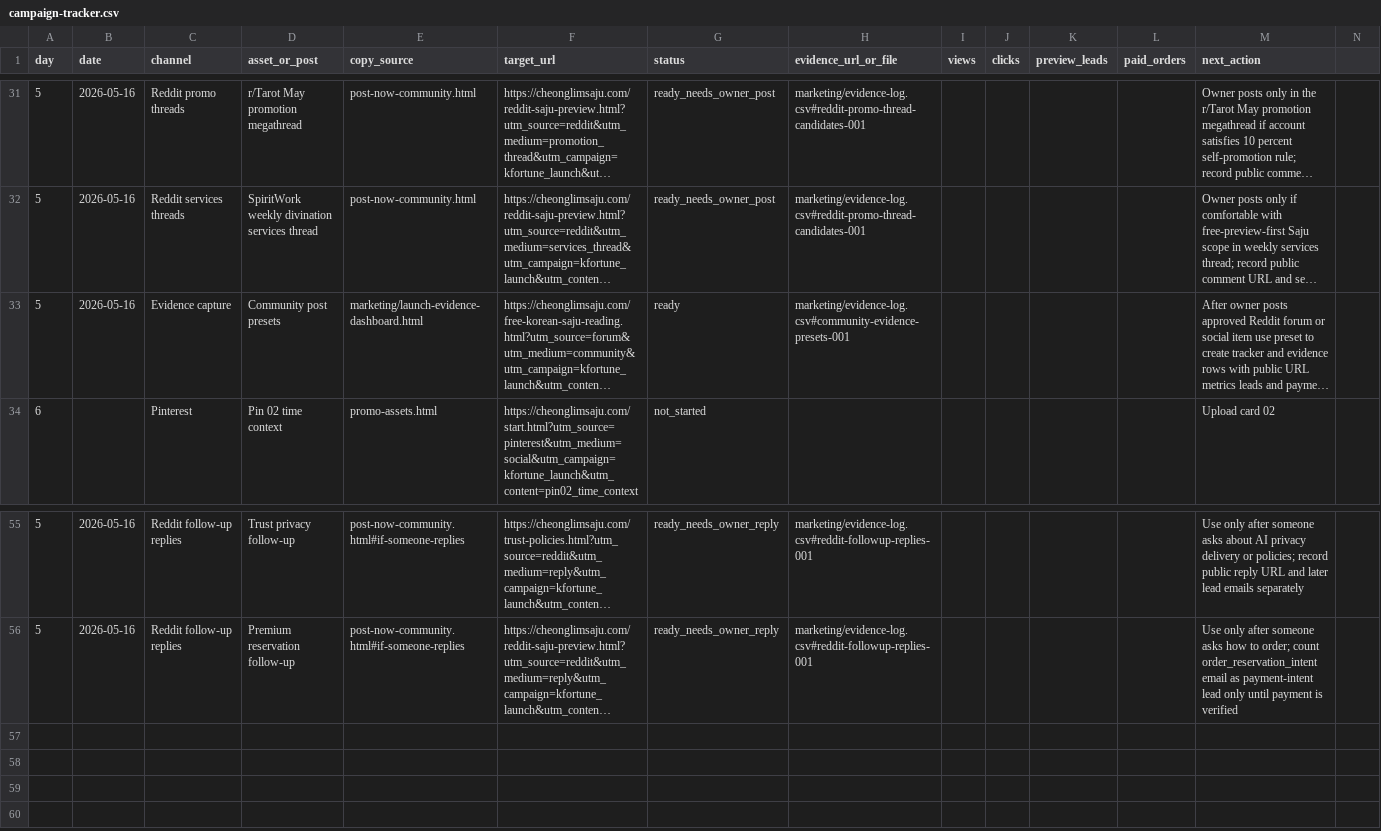
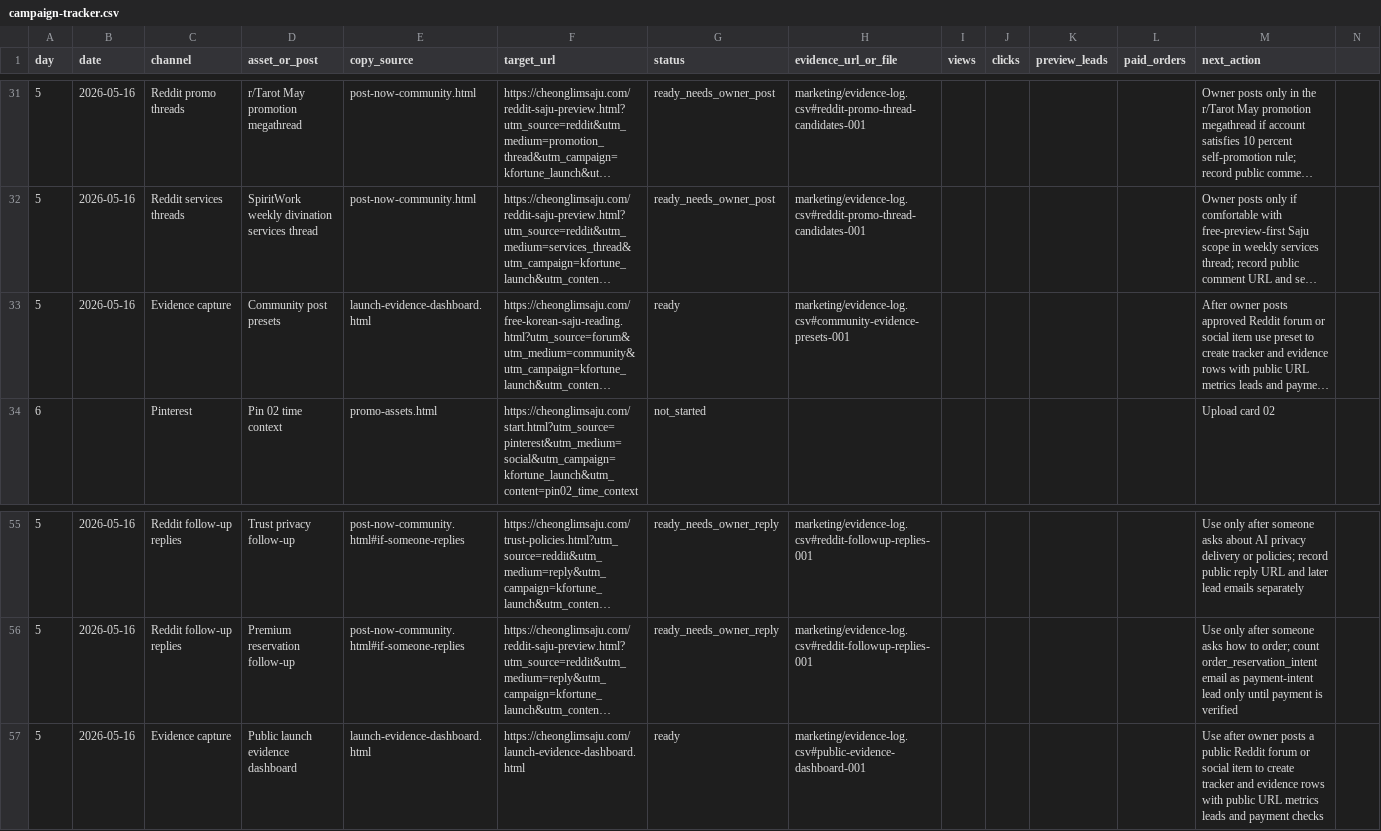
Before and after one commit to holly-sheep/cheonglim-saem-saju, a CSV file: marketing/campaign-tracker.csv, drawn as a sheet; only a part is shown, gaps mark what is left out; long unchanged cells end in …; rows hold the shown columns only; the diff names each change by its address in the sheet, - before the commit and + after, or states it on an @@ line.

Commit message:
Publish evidence dashboard for post-now pages

```diff
--- a/marketing/campaign-tracker.csv
+++ b/marketing/campaign-tracker.csv
-E33 (copy_source): marketing/launch-evidence-dashboard.html
+E33 (copy_source): launch-evidence-dashboard.html
+row 57: 5 | 2026-05-16 | Evidence capture | Public launch evidence dashboard | launch-evidence-dashboard.html | https://cheonglimsaju.com/launch-evidence-dashboard.html | ready | marketing/evidence-log.csv#public-evidence-dashboard-001 |  |  |  |  | Use after owner posts a public Reddit forum or social item to create tracker and evidence rows with public URL metrics leads and payment checks
```
Also changed, not shown: marketing/evidence-log.csv, 5 other files.
